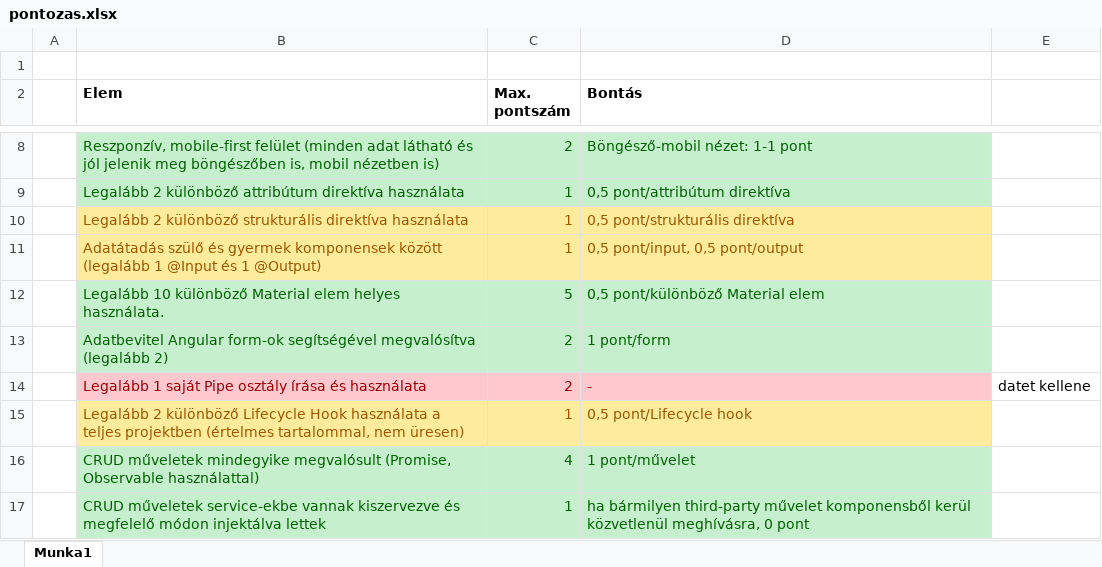
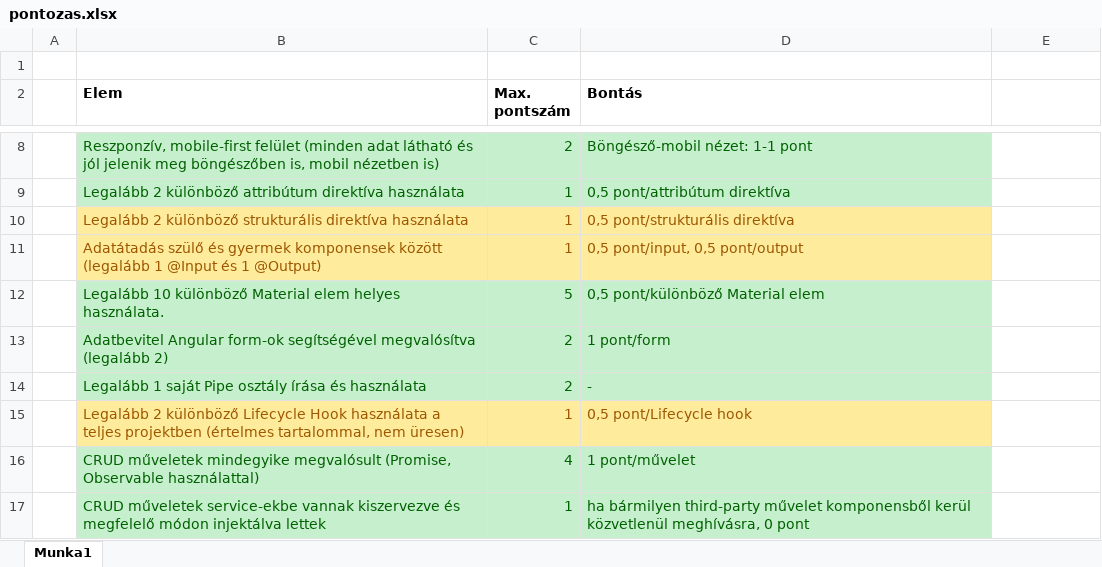
Before and after one commit to Tibi1210/fake_twitter, an Excel workbook: pontozas.xlsx, sheet Munka1, drawn as a sheet; only a part is shown, gaps mark what is left out; values as stored, in another font and other column widths than the file's, no borders; the diff names each change by its address in the sheet, - before the commit and + after, or states it on an @@ line.

```diff
--- a/pontozas.xlsx (sheet Munka1)
+++ b/pontozas.xlsx (sheet Munka1)
@@ B14:D14 fill: #FFC7CE → #C6EFCE, text colour: #9C0006 → #006100 @@
-E14: datet kellene
+E14: (empty)
```
Also changed, not shown: 16 other files.
